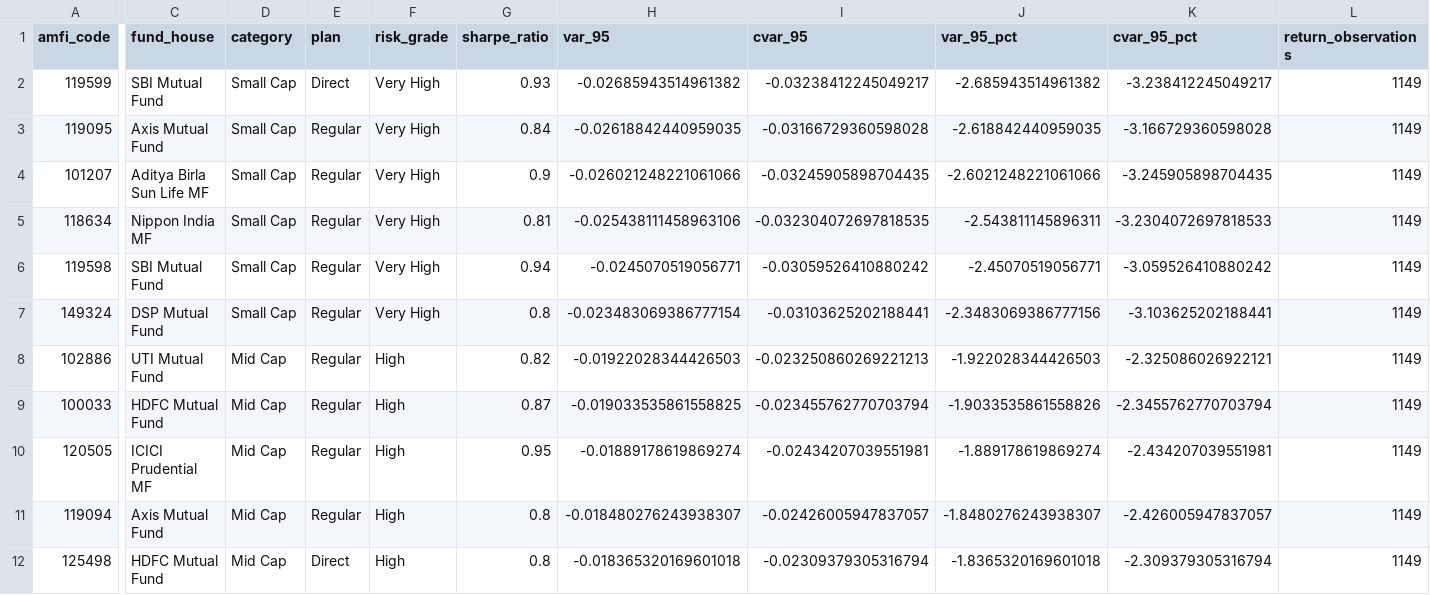
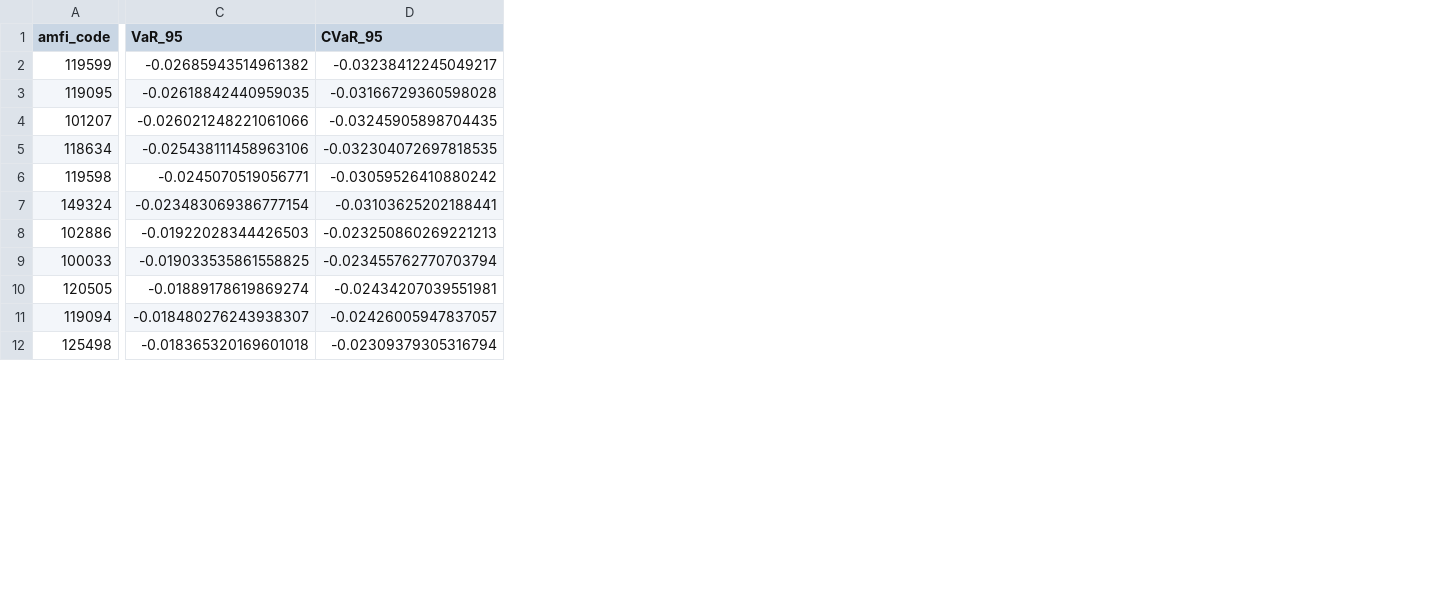
Before and after one commit to pavanphate10/mutual-fund-capstone, a CSV file: mutual_fund_project/var_cvar_report.csv, drawn as a sheet; only a part is shown, gaps mark what is left out; removed rows and columns are numbered as before the commit, all else as after; the diff names each change by its address in the sheet, - before the commit and + after, or states it on an @@ line.

Commit message:
Added advanced analytics module with VaR, CVaR, Sharpe, HHI and recommender

```diff
--- a/mutual_fund_project/var_cvar_report.csv
+++ b/mutual_fund_project/var_cvar_report.csv
-column C (fund_house), rows 2-12: SBI Mutual Fund | Axis Mutual Fund | Aditya Birla Sun Life MF | Nippon India MF | SBI Mutual Fund | DSP Mutual Fund | UTI Mutual Fund | HDFC Mutual Fund | ICICI Prudential MF | Axis Mutual Fund | HDFC Mutual Fund
-column D (category), rows 2-12: Small Cap | Small Cap | Small Cap | Small Cap | Small Cap | Small Cap | Mid Cap | Mid Cap | Mid Cap | Mid Cap | Mid Cap
-column E (plan), rows 2-12: Direct | Regular | Regular | Regular | Regular | Regular | Regular | Regular | Regular | Regular | Direct
-column F (risk_grade), rows 2-12: Very High | Very High | Very High | Very High | Very High | Very High | High | High | High | High | High
-column G (sharpe_ratio), rows 2-12: 0.93 | 0.84 | 0.9 | 0.81 | 0.94 | 0.8 | 0.82 | 0.87 | 0.95 | 0.8 | 0.8
-column J (var_95_pct), rows 2-12: -2.685943514961382 | -2.618842440959035 | -2.6021248221061066 | -2.543811145896311 | -2.45070519056771 | -2.3483069386777156 | -1.922028344426503 | -1.9033535861558826 | -1.889178619869274 | -1.8480276243938307 | -1.8365320169601018
-column K (cvar_95_pct), rows 2-12: -3.238412245049217 | -3.166729360598028 | -3.245905898704435 | -3.2304072697818533 | -3.059526410880242 | -3.103625202188441 | -2.325086026922121 | -2.3455762770703794 | -2.434207039551981 | -2.426005947837057 | -2.309379305316794
-column L (return_observations), rows 2-12: all 1149
-C1: var_95
+C1: VaR_95
-D1: cvar_95
+D1: CVaR_95
```
Also changed, not shown: 7 other files.
